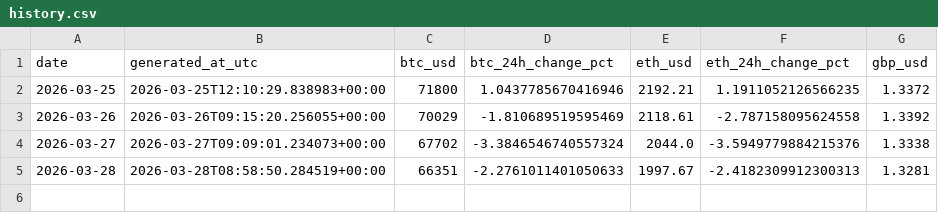
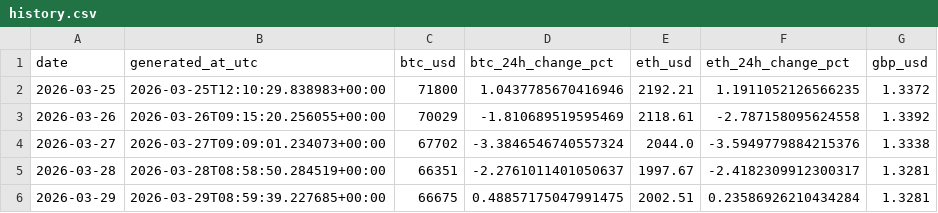
Before and after one commit to TEHILLA-O/log-it, a CSV file: data/processed/history.csv, drawn as a sheet.

```diff
--- a/data/processed/history.csv
+++ b/data/processed/history.csv
@@ -4,2 +4,3 @@ date,generated_at_utc,btc_usd,btc_24h_change_pct,eth_usd,eth_24h_change_pct,gbp_
 2026-03-27,2026-03-27T09:09:01.234073+00:00,67702,-3.3846546740557324,2044.0,-3.5949779884215376,1.3338
-2026-03-28,2026-03-28T08:58:50.284519+00:00,66351,-2.2761011401050633,1997.67,-2.4182309912300313,1.3281
+2026-03-28,2026-03-28T08:58:50.284519+00:00,66351,-2.2761011401050637,1997.67,-2.4182309912300317,1.3281
+2026-03-29,2026-03-29T08:59:39.227685+00:00,66675,0.48857175047991475,2002.51,0.23586926210434284,1.3281
```
Also changed, not shown: 2 other files.
